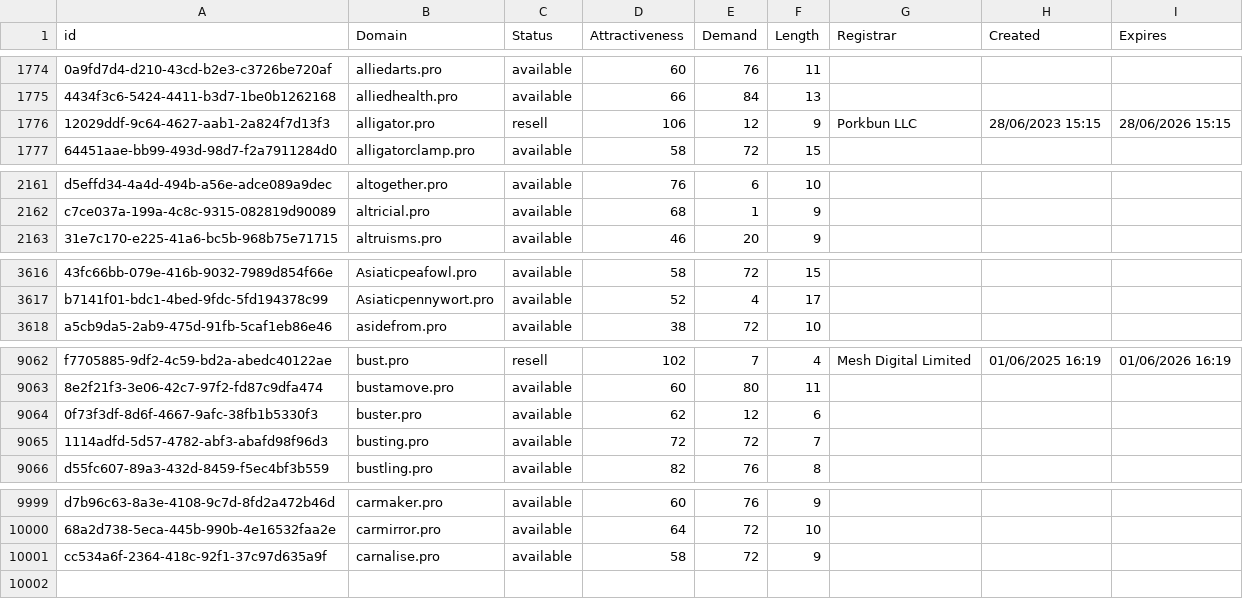
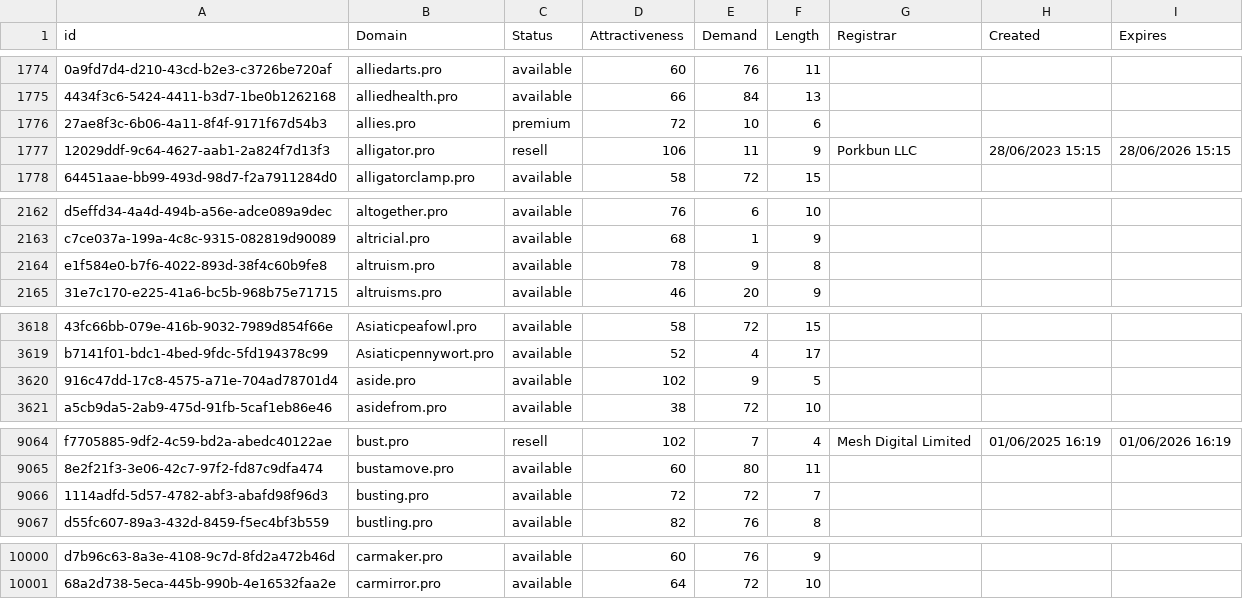
Before and after one commit to UniqueDomains/pro-oneword-domains, a CSV file: pro.csv, drawn as a sheet; only a part is shown, gaps mark what is left out; removed rows and columns are numbered as before the commit, all else as after; the diff covers the shown part only; the diff names each change by its address in the sheet, - before the commit and + after, or states it on an @@ line.

```diff
--- a/pro.csv
+++ b/pro.csv
+row 1776: 27ae8f3c-6b06-4a11-8f4f-9171f67d54b3 | allies.pro | premium | 72 | 10 | 6
-E1777 (Demand): 12
+E1777 (Demand): 11
+row 2164: e1f584e0-b7f6-4022-893d-38f4c60b9fe8 | altruism.pro | available | 78 | 9 | 8
+row 3620: 916c47dd-17c8-4575-a71e-704ad78701d4 | aside.pro | available | 102 | 9 | 5
-row 9064: 0f73f3df-8d6f-4667-9afc-38fb1b5330f3 | buster.pro | available | 62 | 12 | 6
-row 10001: cc534a6f-2364-418c-92f1-37c97d635a9f | carnalise.pro | available | 58 | 72 | 9
```
Also changed, not shown: 2 added rows, 3 removed rows and 42 edited cells elsewhere in this file, 2 other files.
